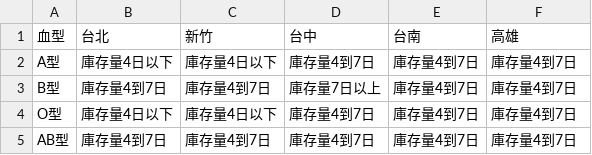
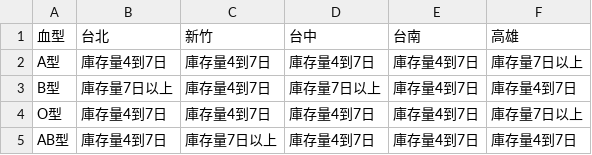
Before and after one commit to changjonathanc/blood-taiwan, a CSV file: data.csv, drawn as a sheet.

```diff
--- a/data.csv
+++ b/data.csv
@@ -1,5 +1,5 @@
 血型,台北,新竹,台中,台南,高雄
-A型,庫存量4日以下,庫存量4日以下,庫存量4到7日,庫存量4到7日,庫存量4到7日
-B型,庫存量4到7日,庫存量4到7日,庫存量7日以上,庫存量4到7日,庫存量4到7日
-O型,庫存量4日以下,庫存量4日以下,庫存量4到7日,庫存量4到7日,庫存量4到7日
-AB型,庫存量4到7日,庫存量4到7日,庫存量4到7日,庫存量4到7日,庫存量4到7日
+A型,庫存量4到7日,庫存量4到7日,庫存量4到7日,庫存量4到7日,庫存量7日以上
+B型,庫存量7日以上,庫存量4到7日,庫存量7日以上,庫存量4到7日,庫存量4到7日
+O型,庫存量4到7日,庫存量4到7日,庫存量4到7日,庫存量4到7日,庫存量7日以上
+AB型,庫存量4到7日,庫存量7日以上,庫存量4到7日,庫存量4到7日,庫存量4到7日
```
Also changed, not shown: 2 other files.
